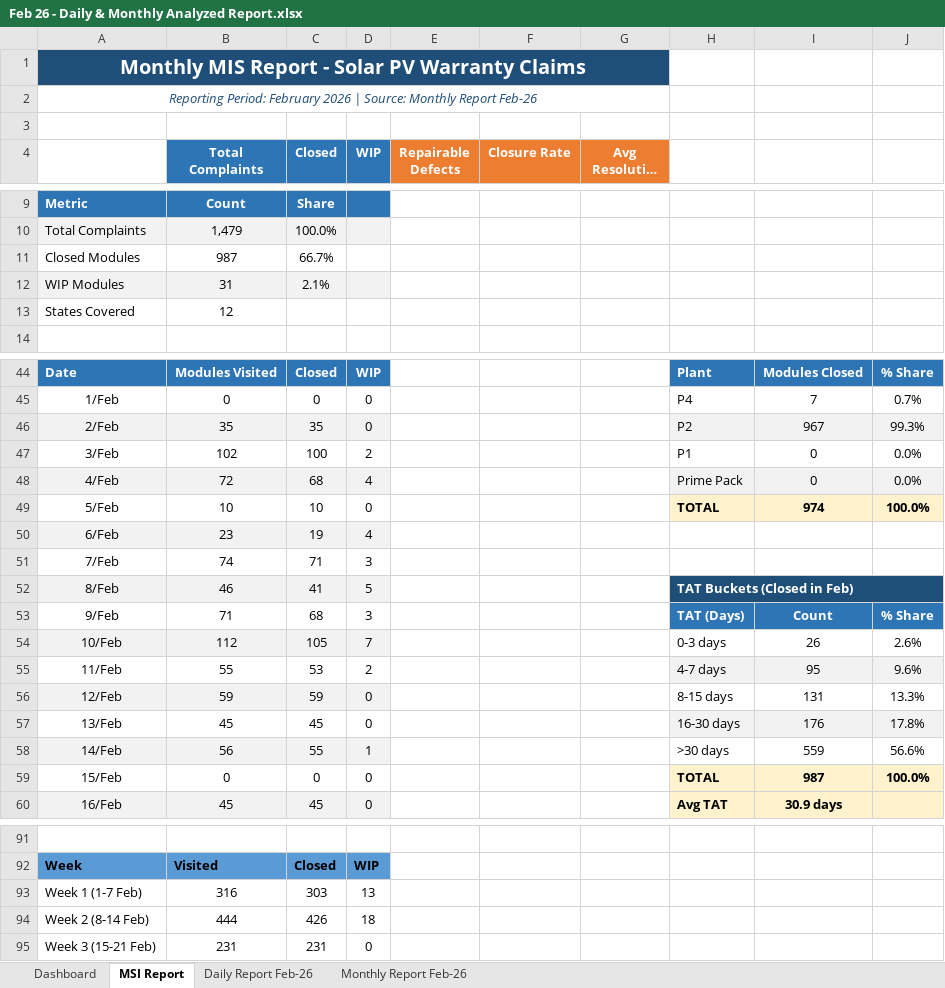
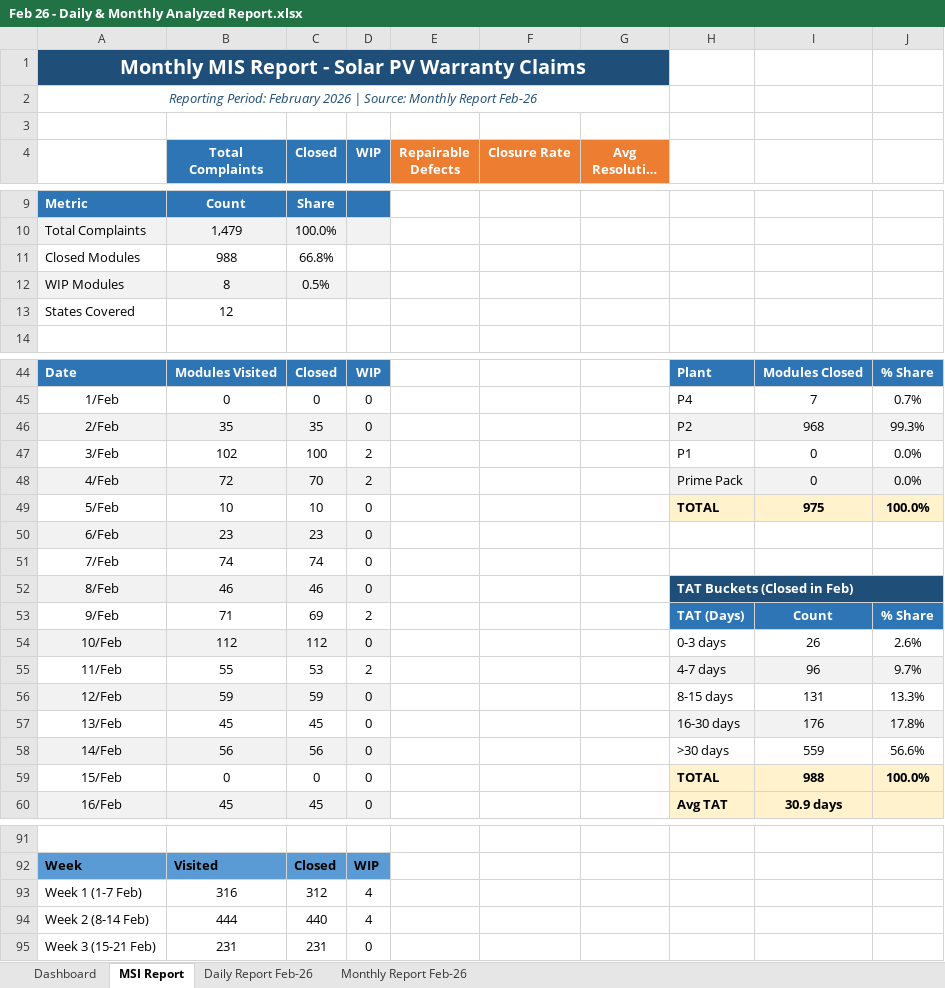
Before and after one commit to nithinjinaga/Premier-Energies-Service-Dashboard, an Excel workbook: Feb 26 - Daily & Monthly Analyzed Report.xlsx, sheet MSI Report, drawn as a sheet; only a part is shown, gaps mark what is left out; long unchanged cells end in …; values as stored, in another font and other column widths than the file's, no borders; the diff covers the shown part only; the diff names each change by its address in the sheet, - before the commit and + after, or states it on an @@ line.

```diff
--- a/Feb 26 - Daily & Monthly Analyzed Report.xlsx (sheet MSI Report)
+++ b/Feb 26 - Daily & Monthly Analyzed Report.xlsx (sheet MSI Report)
-B11 (Total Complaints): 987
+B11 (Total Complaints): 988
-C11 (Closed): 66.7%
+C11 (Closed): 66.8%
-B12 (Total Complaints): 31
+B12 (Total Complaints): 8
-C12 (Closed): 2.1%
+C12 (Closed): 0.5%
-I46: 967
+I46: 968
-C48 (Closed): 68
+C48 (Closed): 70
-D48 (WIP): 4
+D48 (WIP): 2
-I49: 974
+I49: 975
-C50 (Closed): 19
+C50 (Closed): 23
-D50 (WIP): 4
+D50 (WIP): 0
-C51 (Closed): 71
+C51 (Closed): 74
-D51 (WIP): 3
+D51 (WIP): 0
-C52 (Closed): 41
+C52 (Closed): 46
-D52 (WIP): 5
+D52 (WIP): 0
-C53 (Closed): 68
+C53 (Closed): 69
-D53 (WIP): 3
+D53 (WIP): 2
-C54 (Closed): 105
+C54 (Closed): 112
-D54 (WIP): 7
+D54 (WIP): 0
-I55: 95
+I55: 96
-J55: 9.6%
+J55: 9.7%
-C58 (Closed): 55
+C58 (Closed): 56
-D58 (WIP): 1
+D58 (WIP): 0
-I59: 987
+I59: 988
-C93 (Closed): 303
+C93 (Closed): 312
-D93 (WIP): 13
+D93 (WIP): 4
-C94 (Closed): 426
+C94 (Closed): 440
-D94 (WIP): 18
+D94 (WIP): 4
```
Also changed, not shown: 15 edited cells elsewhere in this sheet, sheet Monthly Report Feb-26, sheet Dashboard, hidden cells, charts or pictures, 2 other files.
